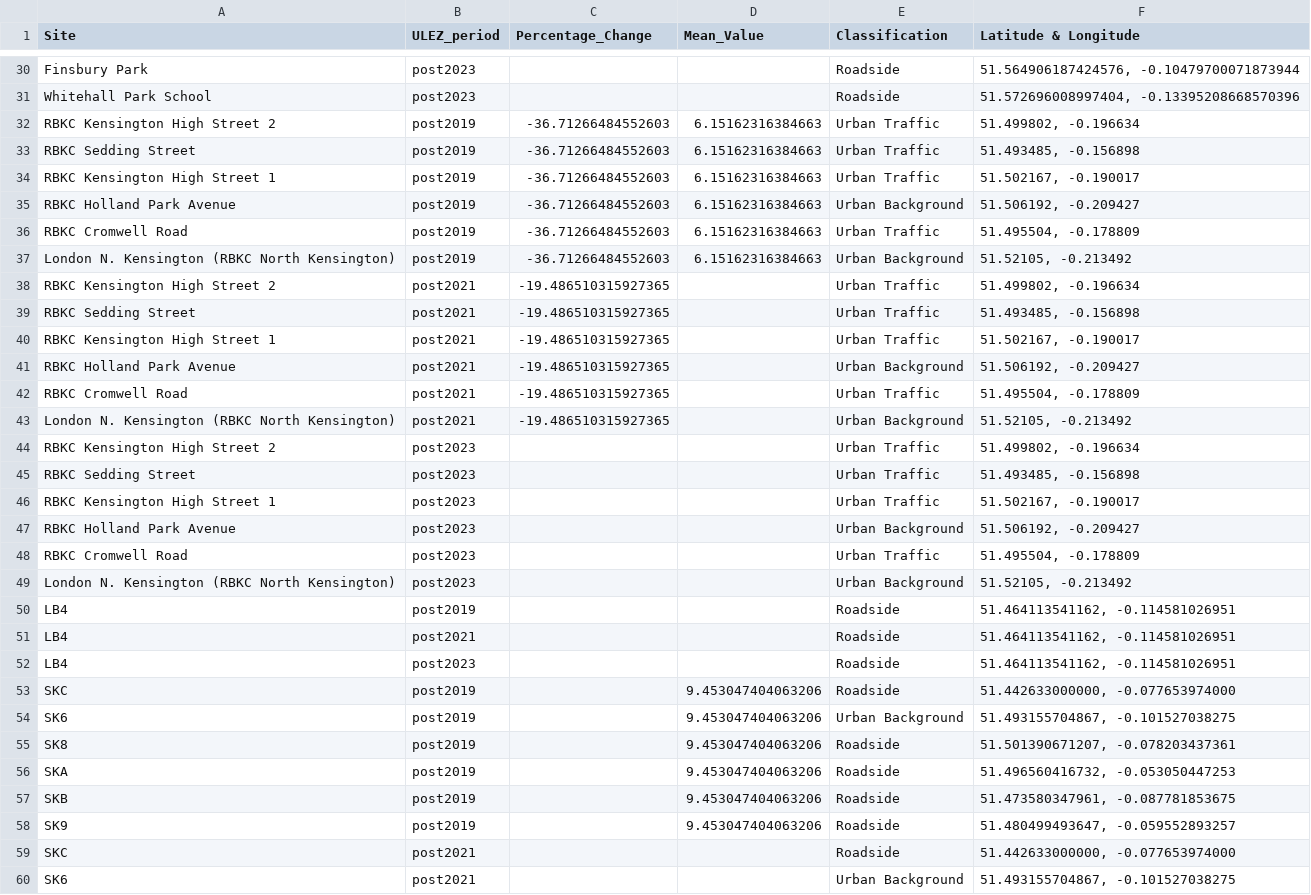
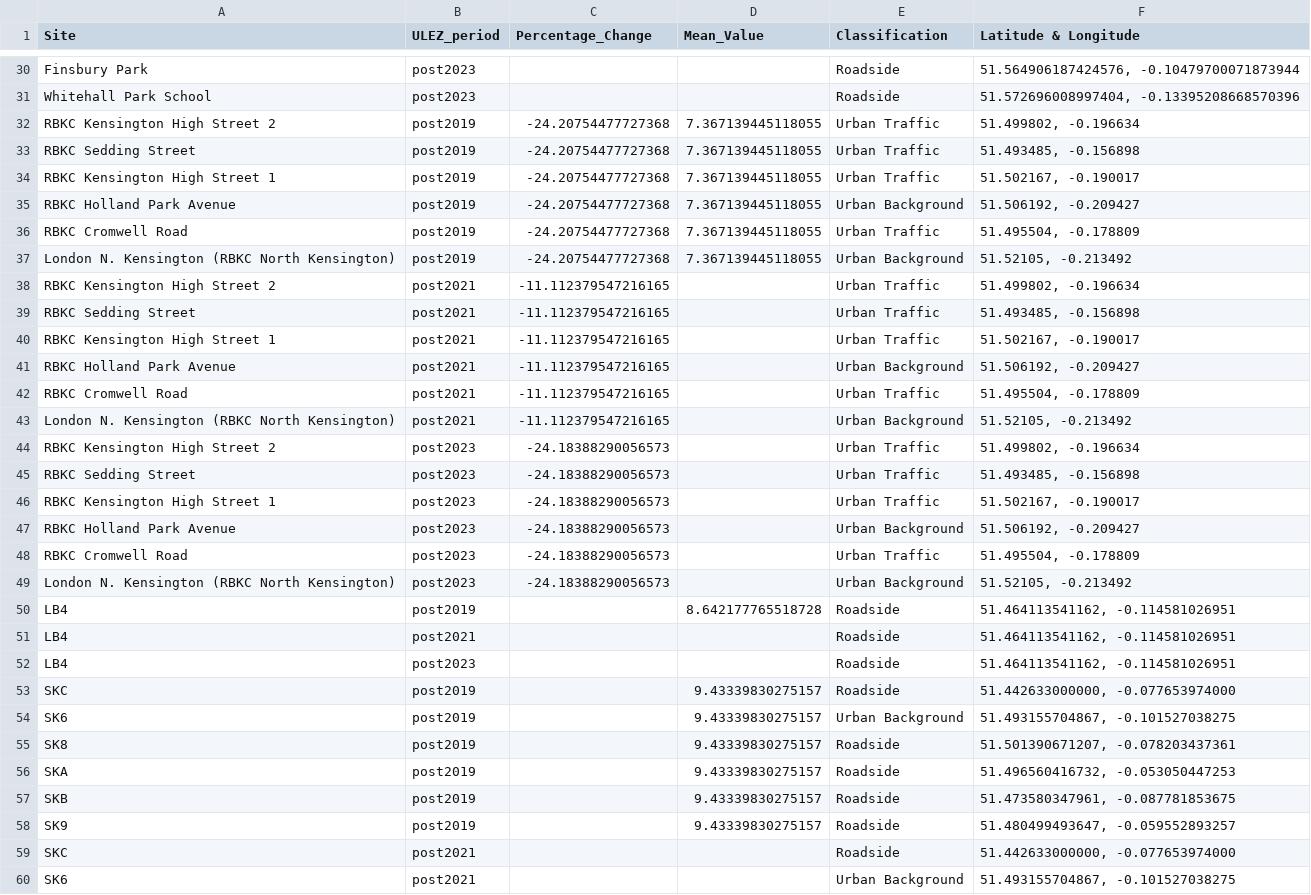
Before and after one commit to Chailllee/MSc_grad_proj, a CSV file: Data_output/Difference/PM2.5_diff.csv, drawn as a sheet; only a part is shown, gaps mark what is left out; the diff covers the shown part only.

```diff
--- a/Data_output/Difference/PM2.5_diff.csv
+++ b/Data_output/Difference/PM2.5_diff.csv
@@ -31,29 +31,29 @@ Finsbury Park,post2023,,,Roadside,"51.564906187424576, -0.10479700071873944"
 Whitehall Park School,post2023,,,Roadside,"51.572696008997404, -0.13395208668570396"
-RBKC Kensington High Street 2,post2019,-36.71266484552603,6.15162316384663,Urban Traffic,"51.499802, -0.196634"
-RBKC Sedding Street,post2019,-36.71266484552603,6.15162316384663,Urban Traffic,"51.493485, -0.156898"
-RBKC Kensington High Street 1,post2019,-36.71266484552603,6.15162316384663,Urban Traffic,"51.502167, -0.190017"
-RBKC Holland Park Avenue,post2019,-36.71266484552603,6.15162316384663,Urban Background,"51.506192, -0.209427"
-RBKC Cromwell Road,post2019,-36.71266484552603,6.15162316384663,Urban Traffic,"51.495504, -0.178809"
-London N. Kensington (RBKC North Kensington),post2019,-36.71266484552603,6.15162316384663,Urban Background,"51.52105, -0.213492"
-RBKC Kensington High Street 2,post2021,-19.486510315927365,,Urban Traffic,"51.499802, -0.196634"
-RBKC Sedding Street,post2021,-19.486510315927365,,Urban Traffic,"51.493485, -0.156898"
-RBKC Kensington High Street 1,post2021,-19.486510315927365,,Urban Traffic,"51.502167, -0.190017"
-RBKC Holland Park Avenue,post2021,-19.486510315927365,,Urban Background,"51.506192, -0.209427"
-RBKC Cromwell Road,post2021,-19.486510315927365,,Urban Traffic,"51.495504, -0.178809"
-London N. Kensington (RBKC North Kensington),post2021,-19.486510315927365,,Urban Background,"51.52105, -0.213492"
-RBKC Kensington High Street 2,post2023,,,Urban Traffic,"51.499802, -0.196634"
-RBKC Sedding Street,post2023,,,Urban Traffic,"51.493485, -0.156898"
-RBKC Kensington High Street 1,post2023,,,Urban Traffic,"51.502167, -0.190017"
-RBKC Holland Park Avenue,post2023,,,Urban Background,"51.506192, -0.209427"
-RBKC Cromwell Road,post2023,,,Urban Traffic,"51.495504, -0.178809"
-London N. Kensington (RBKC North Kensington),post2023,,,Urban Background,"51.52105, -0.213492"
-LB4,post2019,,,Roadside,"51.464113541162, -0.114581026951"
+RBKC Kensington High Street 2,post2019,-24.20754477727368,7.367139445118055,Urban Traffic,"51.499802, -0.196634"
+RBKC Sedding Street,post2019,-24.20754477727368,7.367139445118055,Urban Traffic,"51.493485, -0.156898"
+RBKC Kensington High Street 1,post2019,-24.20754477727368,7.367139445118055,Urban Traffic,"51.502167, -0.190017"
+RBKC Holland Park Avenue,post2019,-24.20754477727368,7.367139445118055,Urban Background,"51.506192, -0.209427"
+RBKC Cromwell Road,post2019,-24.20754477727368,7.367139445118055,Urban Traffic,"51.495504, -0.178809"
+London N. Kensington (RBKC North Kensington),post2019,-24.20754477727368,7.367139445118055,Urban Background,"51.52105, -0.213492"
+RBKC Kensington High Street 2,post2021,-11.112379547216165,,Urban Traffic,"51.499802, -0.196634"
+RBKC Sedding Street,post2021,-11.112379547216165,,Urban Traffic,"51.493485, -0.156898"
+RBKC Kensington High Street 1,post2021,-11.112379547216165,,Urban Traffic,"51.502167, -0.190017"
+RBKC Holland Park Avenue,post2021,-11.112379547216165,,Urban Background,"51.506192, -0.209427"
+RBKC Cromwell Road,post2021,-11.112379547216165,,Urban Traffic,"51.495504, -0.178809"
+London N. Kensington (RBKC North Kensington),post2021,-11.112379547216165,,Urban Background,"51.52105, -0.213492"
+RBKC Kensington High Street 2,post2023,-24.18388290056573,,Urban Traffic,"51.499802, -0.196634"
+RBKC Sedding Street,post2023,-24.18388290056573,,Urban Traffic,"51.493485, -0.156898"
+RBKC Kensington High Street 1,post2023,-24.18388290056573,,Urban Traffic,"51.502167, -0.190017"
+RBKC Holland Park Avenue,post2023,-24.18388290056573,,Urban Background,"51.506192, -0.209427"
+RBKC Cromwell Road,post2023,-24.18388290056573,,Urban Traffic,"51.495504, -0.178809"
+London N. Kensington (RBKC North Kensington),post2023,-24.18388290056573,,Urban Background,"51.52105, -0.213492"
+LB4,post2019,,8.642177765518728,Roadside,"51.464113541162, -0.114581026951"
 LB4,post2021,,,Roadside,"51.464113541162, -0.114581026951"
 LB4,post2023,,,Roadside,"51.464113541162, -0.114581026951"
-SKC,post2019,,9.453047404063206,Roadside,"51.442633000000, -0.077653974000"
-SK6,post2019,,9.453047404063206,Urban Background,"51.493155704867, -0.101527038275"
-SK8,post2019,,9.453047404063206,Roadside,"51.501390671207, -0.078203437361"
-SKA,post2019,,9.453047404063206,Roadside,"51.496560416732, -0.053050447253"
-SKB,post2019,,9.453047404063206,Roadside,"51.473580347961, -0.087781853675"
-SK9,post2019,,9.453047404063206,Roadside,"51.480499493647, -0.059552893257"
+SKC,post2019,,9.43339830275157,Roadside,"51.442633000000, -0.077653974000"
+SK6,post2019,,9.43339830275157,Urban Background,"51.493155704867, -0.101527038275"
+SK8,post2019,,9.43339830275157,Roadside,"51.501390671207, -0.078203437361"
+SKA,post2019,,9.43339830275157,Roadside,"51.496560416732, -0.053050447253"
+SKB,post2019,,9.43339830275157,Roadside,"51.473580347961, -0.087781853675"
+SK9,post2019,,9.43339830275157,Roadside,"51.480499493647, -0.059552893257"
 SKC,post2021,,,Roadside,"51.442633000000, -0.077653974000"
```
Also changed, not shown: 32 edited cells elsewhere in this file, Data_output/Difference/NO2_diff.csv, Data_output/Difference/NO_diff.csv, 14 other files.
